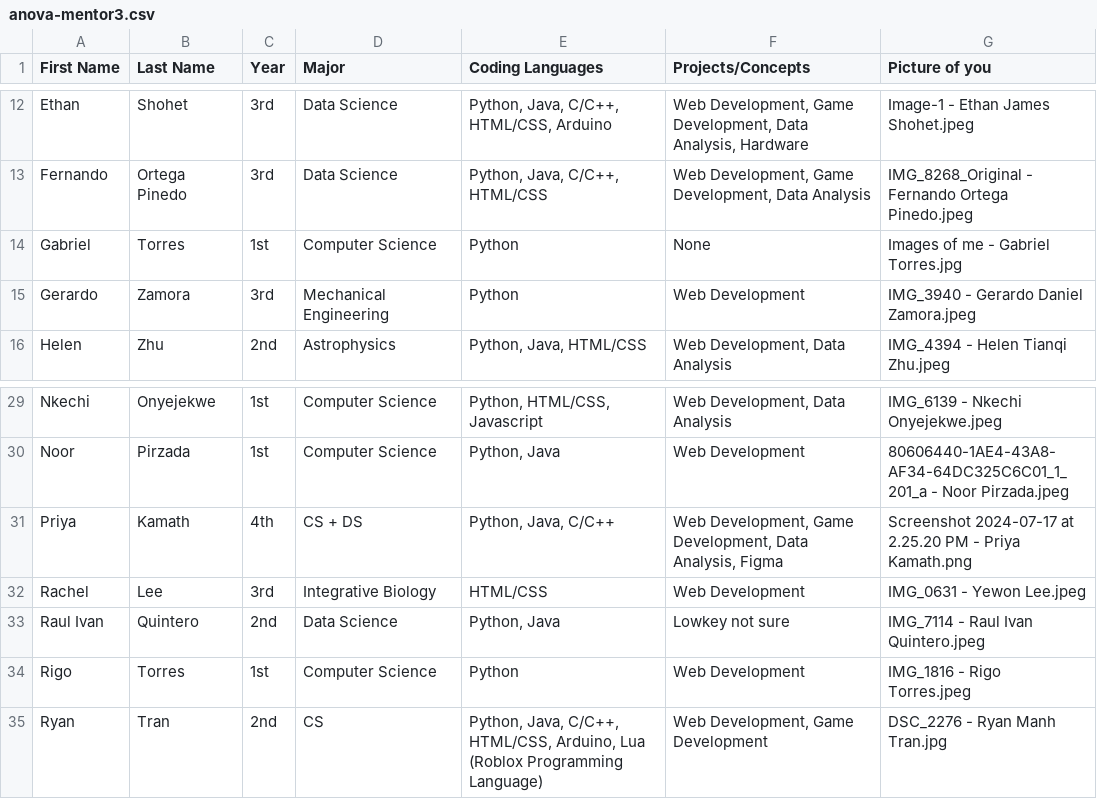
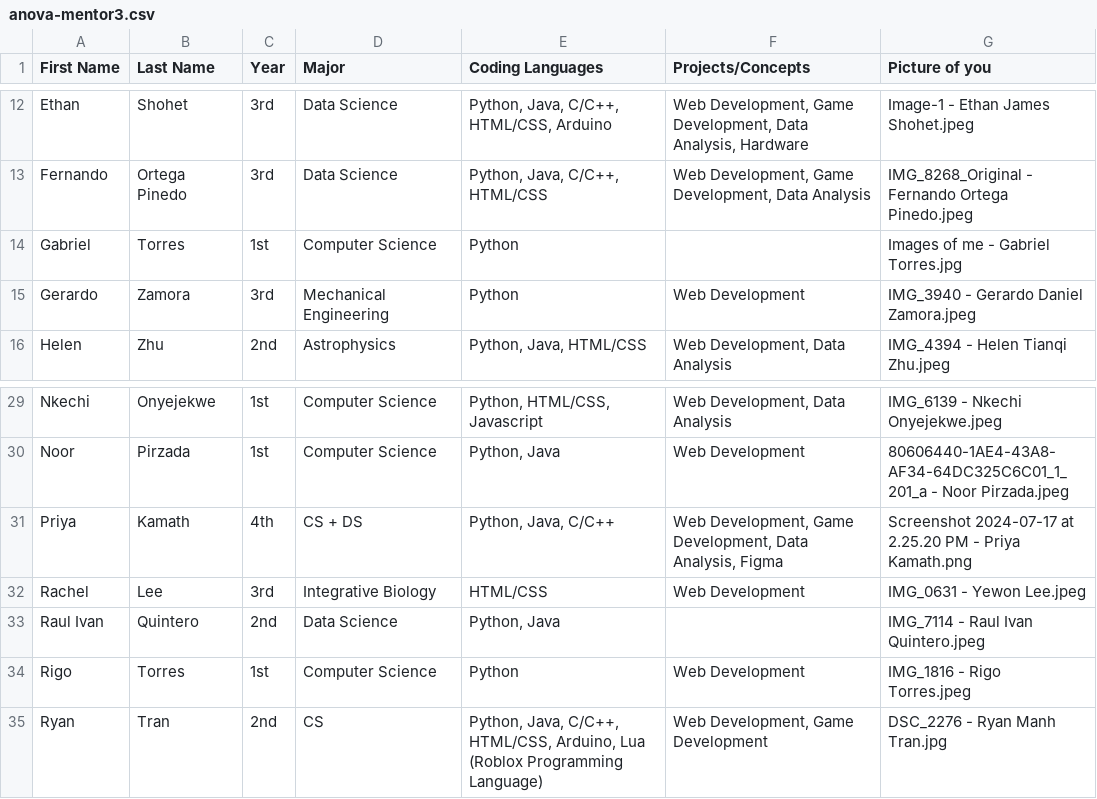
Before and after one commit to slingann/anova-hacks-26, a CSV file: public/anova-mentor3.csv, drawn as a sheet; only a part is shown, gaps mark what is left out.

Commit message:
Update anova-mentor3.csv

```diff
--- a/public/anova-mentor3.csv
+++ b/public/anova-mentor3.csv
@@ -13,3 +13,3 @@ Ethan,Shohet,3rd,Data Science,"Python, Java, C/C++, HTML/CSS, Arduino","Web Deve
 Fernando,Ortega Pinedo,3rd,Data Science,"Python, Java, C/C++, HTML/CSS","Web Development, Game Development, Data Analysis",IMG_8268_Original - Fernando Ortega Pinedo.jpeg
-Gabriel,Torres,1st,Computer Science,Python,None,Images of me - Gabriel Torres.jpg
+Gabriel,Torres,1st,Computer Science,Python,,Images of me - Gabriel Torres.jpg
 Gerardo,Zamora,3rd,Mechanical Engineering ,Python,Web Development,IMG_3940 - Gerardo Daniel Zamora.jpeg
@@ -32,3 +32,3 @@ Priya,Kamath,4th,CS + DS,"Python, Java, C/C++","Web Development, Game Developmen
 Rachel,Lee,3rd,Integrative Biology,HTML/CSS,Web Development,IMG_0631 - Yewon Lee.jpeg
-Raul Ivan,Quintero,2nd,Data Science ,"Python, Java",Lowkey not sure ,IMG_7114 - Raul Ivan Quintero.jpeg
+Raul Ivan,Quintero,2nd,Data Science ,"Python, Java", ,IMG_7114 - Raul Ivan Quintero.jpeg
 Rigo,Torres,1st,Computer Science,Python,Web Development,IMG_1816 - Rigo Torres.jpeg
```
